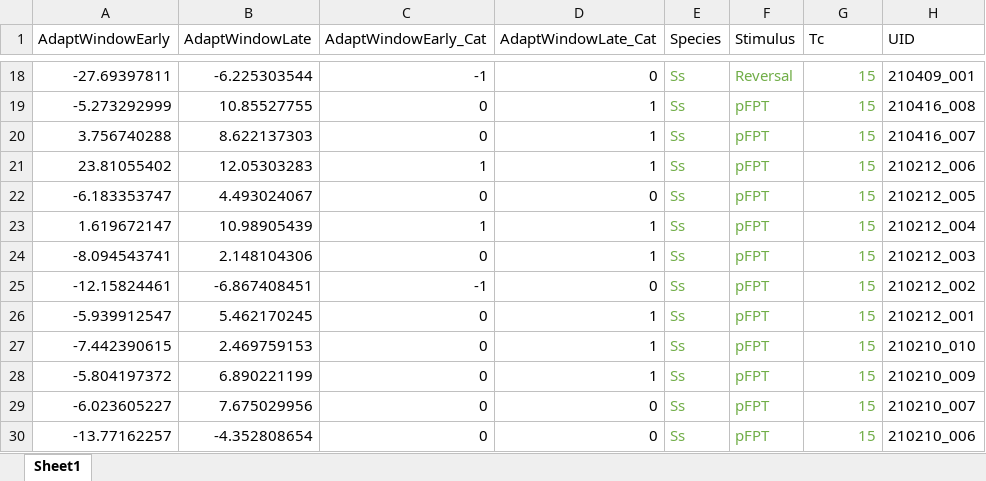
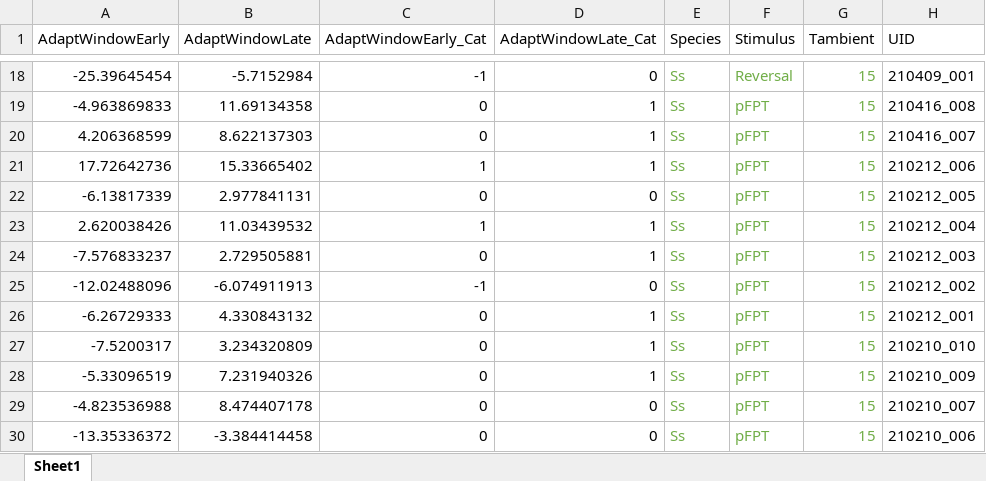
Before and after one commit to HallemLab/Bryant_et_al_2021, an Excel workbook: Code/Plotting in R/Data/Adaptation_R_Import.xlsx, sheet Sheet1, drawn as a sheet; only a part is shown, gaps mark what is left out; values as stored, in another font and other column widths than the file's, no borders; the diff covers the shown part only; the diff names each change by its address in the sheet, - before the commit and + after, or states it on an @@ line.

```diff
--- a/Code/Plotting in R/Data/Adaptation_R_Import.xlsx (sheet Sheet1)
+++ b/Code/Plotting in R/Data/Adaptation_R_Import.xlsx (sheet Sheet1)
-G1: Tc
+G1: Tambient
-A18 (AdaptWindowEarly): -27.69397811
+A18 (AdaptWindowEarly): -25.39645454
-B18 (AdaptWindowLate): -6.225303544
+B18 (AdaptWindowLate): -5.7152984
-A19 (AdaptWindowEarly): -5.273292999
+A19 (AdaptWindowEarly): -4.963869833
-B19 (AdaptWindowLate): 10.85527755
+B19 (AdaptWindowLate): 11.69134358
-A20 (AdaptWindowEarly): 3.756740288
+A20 (AdaptWindowEarly): 4.206368599
-A21 (AdaptWindowEarly): 23.81055402
+A21 (AdaptWindowEarly): 17.72642736
-B21 (AdaptWindowLate): 12.05303283
+B21 (AdaptWindowLate): 15.33665402
-A22 (AdaptWindowEarly): -6.183353747
+A22 (AdaptWindowEarly): -6.13817339
-B22 (AdaptWindowLate): 4.493024067
+B22 (AdaptWindowLate): 2.977841131
-A23 (AdaptWindowEarly): 1.619672147
+A23 (AdaptWindowEarly): 2.620038426
-B23 (AdaptWindowLate): 10.98905439
+B23 (AdaptWindowLate): 11.03439532
-A24 (AdaptWindowEarly): -8.094543741
+A24 (AdaptWindowEarly): -7.576833237
-B24 (AdaptWindowLate): 2.148104306
+B24 (AdaptWindowLate): 2.729505881
-A25 (AdaptWindowEarly): -12.15824461
+A25 (AdaptWindowEarly): -12.02488096
-B25 (AdaptWindowLate): -6.867408451
+B25 (AdaptWindowLate): -6.074911913
-A26 (AdaptWindowEarly): -5.939912547
+A26 (AdaptWindowEarly): -6.26729333
-B26 (AdaptWindowLate): 5.462170245
+B26 (AdaptWindowLate): 4.330843132
-A27 (AdaptWindowEarly): -7.442390615
+A27 (AdaptWindowEarly): -7.5200317
-B27 (AdaptWindowLate): 2.469759153
+B27 (AdaptWindowLate): 3.234320809
-A28 (AdaptWindowEarly): -5.804197372
+A28 (AdaptWindowEarly): -5.33096519
-B28 (AdaptWindowLate): 6.890221199
+B28 (AdaptWindowLate): 7.231940326
-A29 (AdaptWindowEarly): -6.023605227
+A29 (AdaptWindowEarly): -4.823536988
-B29 (AdaptWindowLate): 7.675029956
+B29 (AdaptWindowLate): 8.474407178
-A30 (AdaptWindowEarly): -13.77162257
+A30 (AdaptWindowEarly): -13.35336372
-B30 (AdaptWindowLate): -4.352808654
+B30 (AdaptWindowLate): -3.384414458
```
Also changed, not shown: other rows of this sheet, Code/Plotting in R/Data/AFDResponse_R_Import.xlsx, Code/Plotting in R/Data/Reversal_R_Import.xlsx, 11 other files.
